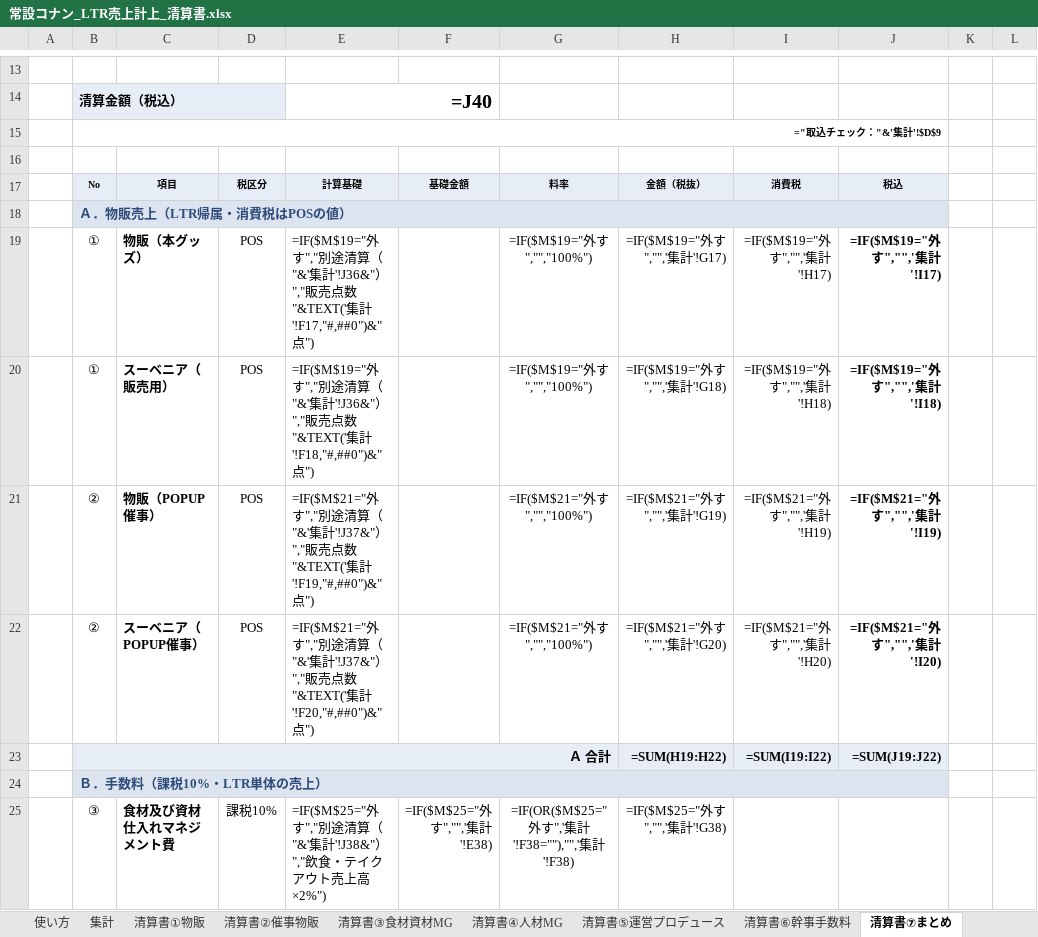
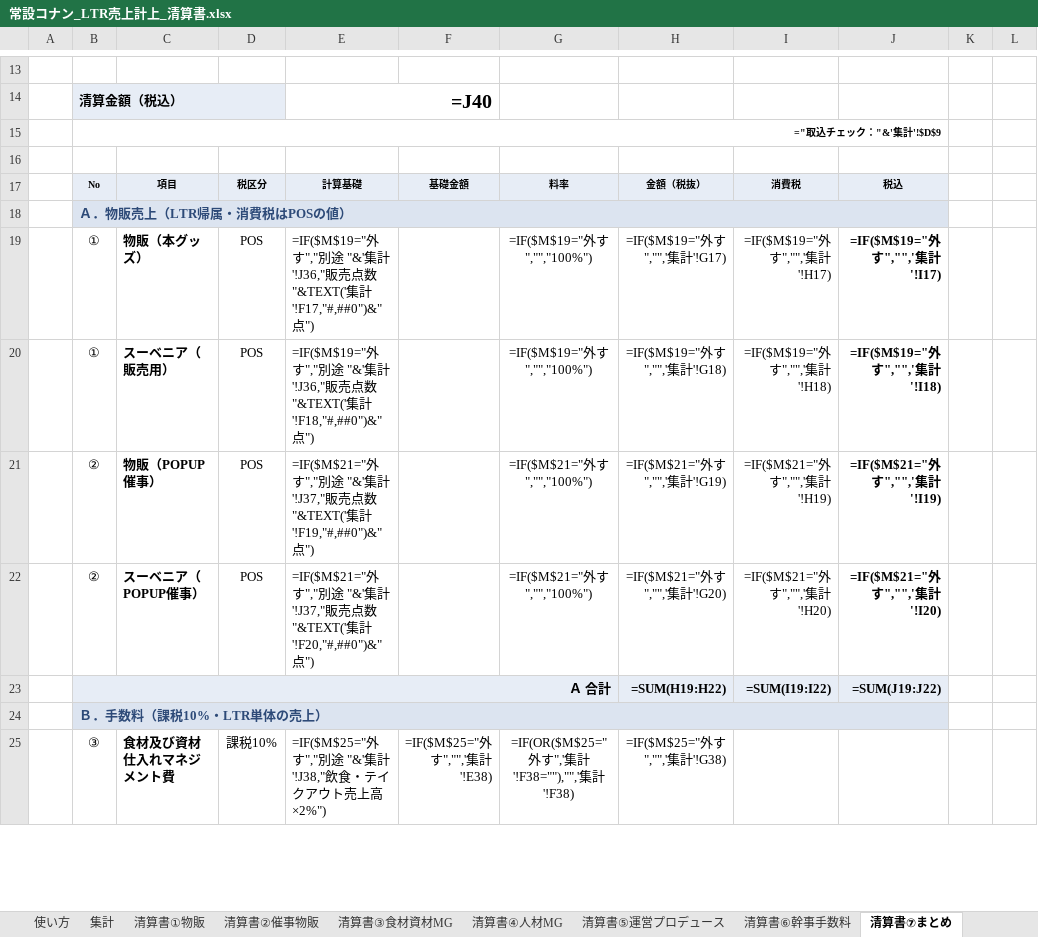
Before and after one commit to maa-a/Antigravity-test, an Excel workbook: internal/常設コナン_LTR売上計上_清算書.xlsx, sheet 清算書⑦まとめ, drawn as a sheet; only a part is shown, gaps mark what is left out; values as stored, in another font and other column widths than the file's, no borders; formulas without a stored value are shown as written; conditional formats not drawn; the diff covers the shown part only; the diff names each change by its address in the sheet, - before the commit and + after, or states it on an @@ line.

```diff
--- a/internal/常設コナン_LTR売上計上_清算書.xlsx (sheet 清算書⑦まとめ)
+++ b/internal/常設コナン_LTR売上計上_清算書.xlsx (sheet 清算書⑦まとめ)
-E19: …別途清算（"&'集計'!J36&"）","販売…
+E19: …別途 "&'集計'!J36,"販売…
-E20: …別途清算（"&'集計'!J36&"）","販売…
+E20: …別途 "&'集計'!J36,"販売…
-E21: …別途清算（"&'集計'!J37&"）","販売…
+E21: …別途 "&'集計'!J37,"販売…
-E22: …別途清算（"&'集計'!J37&"）","販売…
+E22: …別途 "&'集計'!J37,"販売…
-E25: …す","別途清算（"&'集計'!J38&"）","飲食・テ…
+E25: …す","別途 "&'集計'!J38,"飲食・テ…
```
Also changed, not shown: 4 edited cells elsewhere in this sheet.
